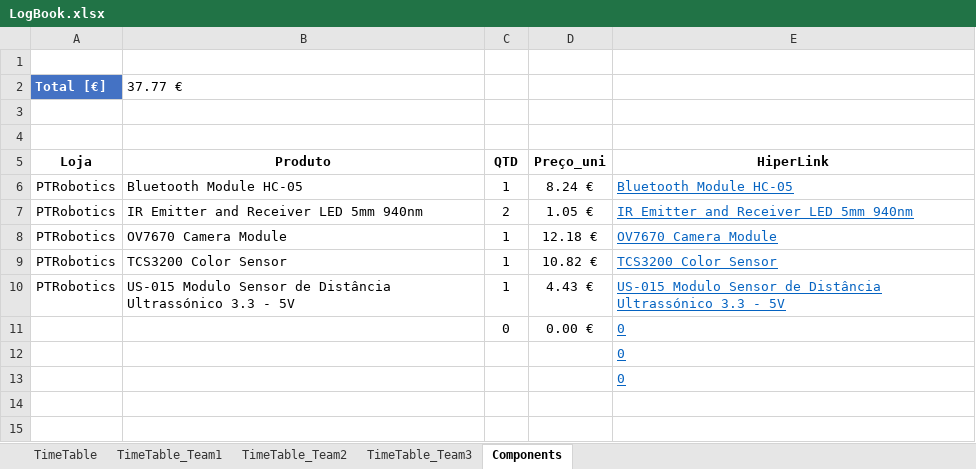
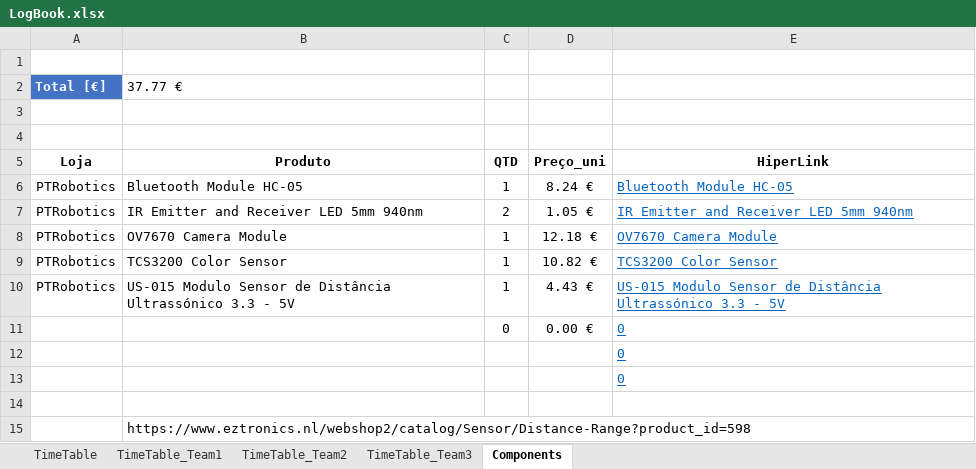
Before and after one commit to LPI-2020/DWR-19, an Excel workbook: 02Others/LogBook.xlsx, sheet Components, drawn as a sheet; values as stored, in another font and other column widths than the file's, no borders; table styles not drawn; the diff names each change by its address in the sheet, - before the commit and + after, or states it on an @@ line.

```diff
--- a/02Others/LogBook.xlsx (sheet Components)
+++ b/02Others/LogBook.xlsx (sheet Components)
+row 14: (empty)
+row 15:  | https://www.eztronics.nl/webshop2/catalog/Sensor/Distance-Range?product_id=598
```
Also changed, not shown: sheet TimeTable_Team3, sheet TimeTable, 3 other files.
